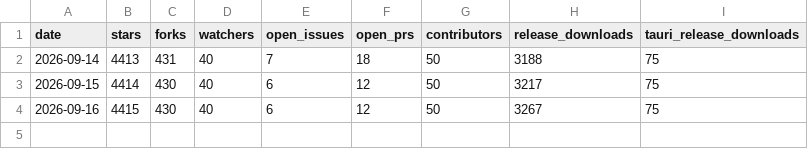
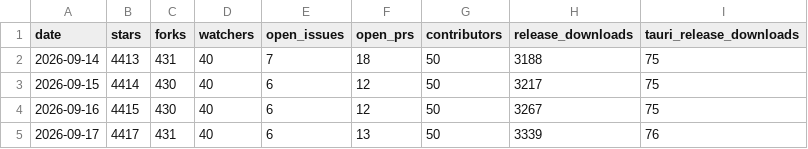
Before and after one commit to gptme/stats, a CSV file: data/daily.csv, drawn as a sheet.

```diff
--- a/data/daily.csv
+++ b/data/daily.csv
@@ -4 +4,2 @@ date,stars,forks,watchers,open_issues,open_prs,contributors,release_downloads,ta
 2026-09-16,4415,430,40,6,12,50,3267,75
+2026-09-17,4417,431,40,6,13,50,3339,76
```
Also changed, not shown: data/pypi_daily.csv, 4 other files.
